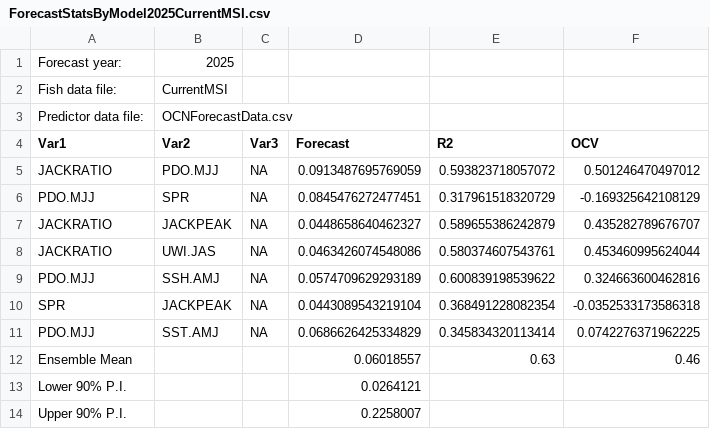
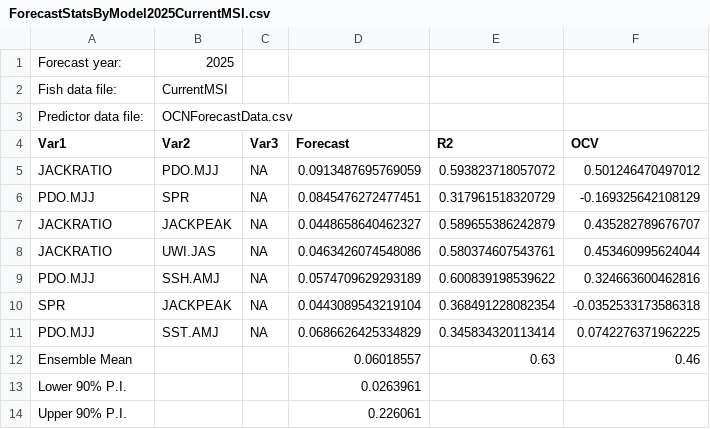
Before and after one commit to ODFW-IFSP/OPITT, a CSV file: Marine Survival Index/results/ForecastStatsByModel2025CurrentMSI.csv, drawn as a sheet.

```diff
--- a/Marine Survival Index/results/ForecastStatsByModel2025CurrentMSI.csv
+++ b/Marine Survival Index/results/ForecastStatsByModel2025CurrentMSI.csv
@@ -12,3 +12,3 @@ Predictor data file:,OCNForecastData.csv,
 Ensemble Mean, , ,0.06018557,0.63,0.46,
-Lower 90% P.I., , ,0.0264121,
-Upper 90% P.I., , ,0.2258007,
+Lower 90% P.I., , ,0.0263961,
+Upper 90% P.I., , ,0.226061,
```
Also changed, not shown: Marine Survival Index/MSI_results.csv, Marine Survival Index/results/ForecastStatsByModel2021CurrentMSI.csv, 16 other files.
